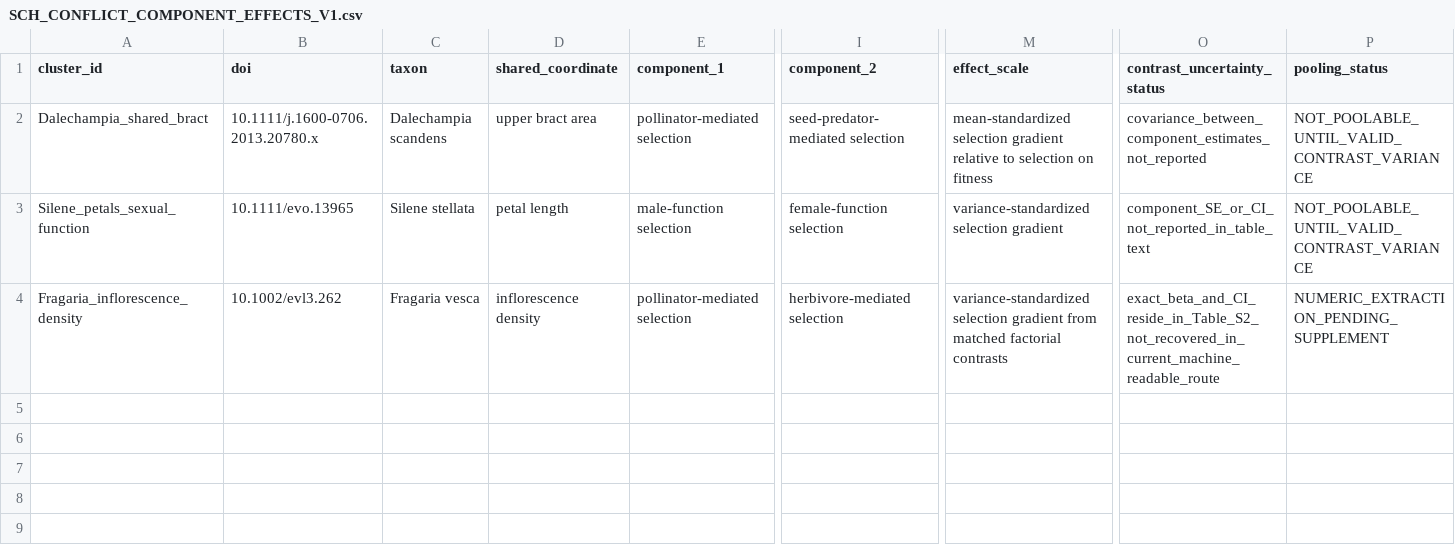
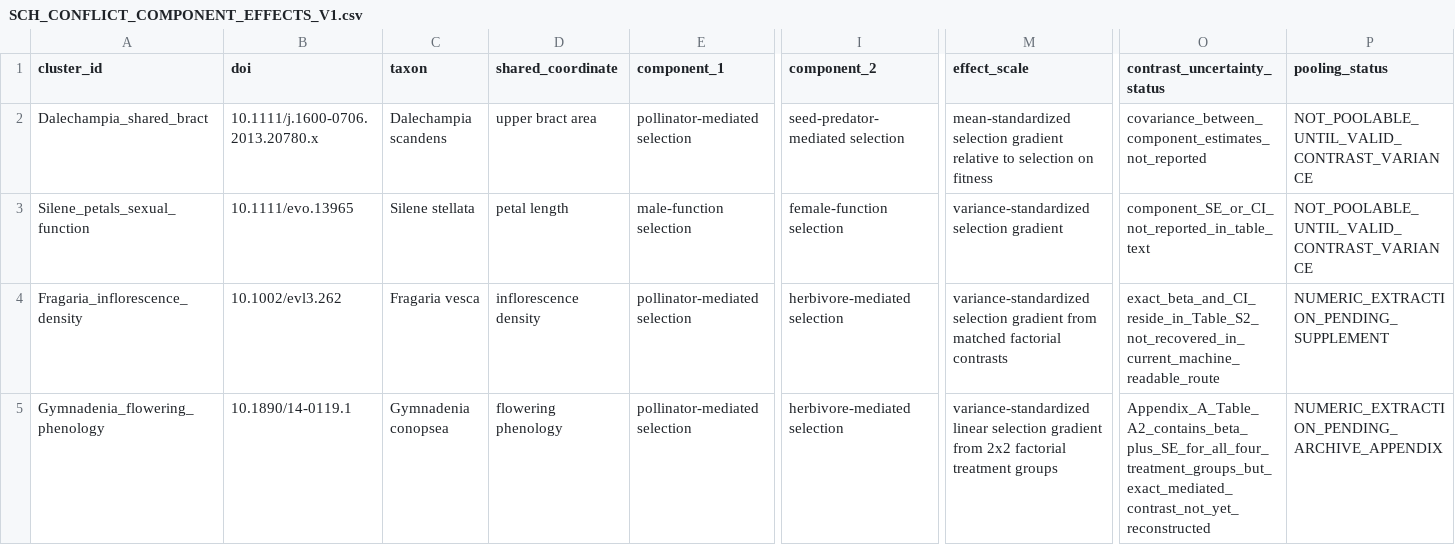
Before and after one commit to zuizui0223/sch, a CSV file: data/SCH_CONFLICT_COMPONENT_EFFECTS_V1.csv, drawn as a sheet; only a part is shown, gaps mark what is left out; rows hold the shown columns only; the diff names each change by its address in the sheet, - before the commit and + after, or states it on an @@ line.

Commit message:
Add Gymnadenia factorial conflict candidate

```diff
--- a/data/SCH_CONFLICT_COMPONENT_EFFECTS_V1.csv
+++ b/data/SCH_CONFLICT_COMPONENT_EFFECTS_V1.csv
+row 5: Gymnadenia_flowering_phenology | 10.1890/14-0119.1 | Gymnadenia conopsea | flowering phenology | pollinator-mediated selection | herbivore-mediated selection | variance-standardized linear selection gradient from 2x2 factorial treatment groups | Appendix_A_Table_A2_contains_beta_plus_SE_for_all_four_treatment_groups_but_exact_mediated_contrast_not_yet_reconstructed | NUMERIC_EXTRACTION_PENDING_ARCHIVE_APPENDIX
```
